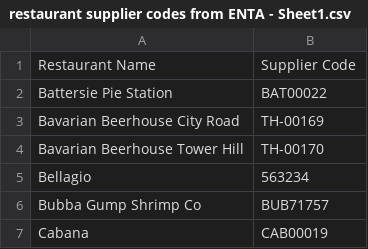
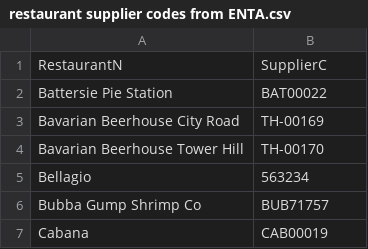
Before and after one commit to gemmaW/lifestyleMongo, a CSV file: restaurant supplier codes from ENTA.csv (was restaurant supplier codes from ENTA - Sheet1.csv), drawn as a sheet; only a part is shown; removed rows and columns are numbered as before the commit, all else as after; the diff names each change by its address in the sheet, - before the commit and + after, or states it on an @@ line.

Commit message:
restaurant csv referenced but the lookup doesn't yet match the restaurant - working progress

```diff
--- a/restaurant supplier codes from ENTA - Sheet1.csv
+++ b/restaurant supplier codes from ENTA.csv
-row 1: Restaurant Name | Supplier Code
+row 1: RestaurantN | SupplierC
```
Also changed, not shown: 2 other files.
